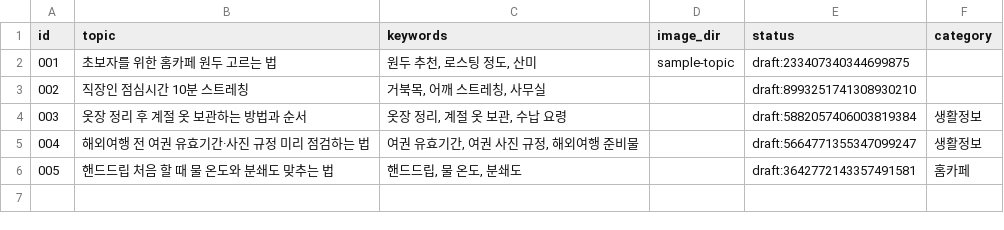
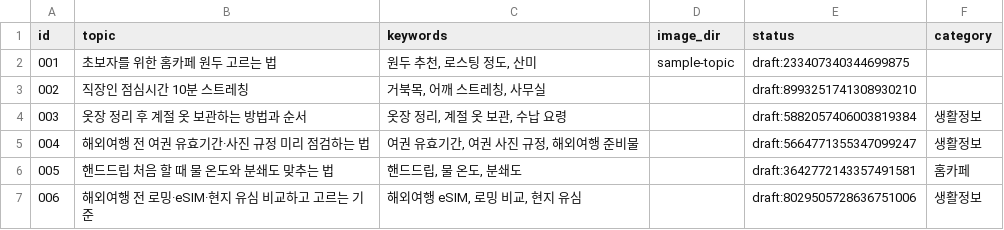
Before and after one commit to ssoy1212/blog-autopost, a CSV file: topics.csv, drawn as a sheet; the diff names each change by its address in the sheet, - before the commit and + after, or states it on an @@ line.

```diff
--- a/topics.csv
+++ b/topics.csv
+row 7: 006 | 해외여행 전 로밍·eSIM·현지 유심 비교하고 고르는 기준 | 해외여행 eSIM, 로밍 비교, 현지 유심 |  | draft:8029505728636751006 | 생활정보
```
